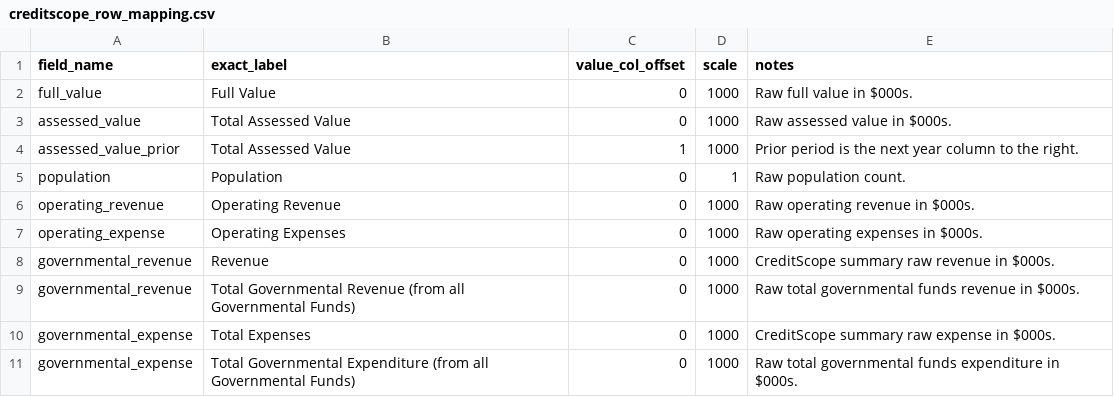
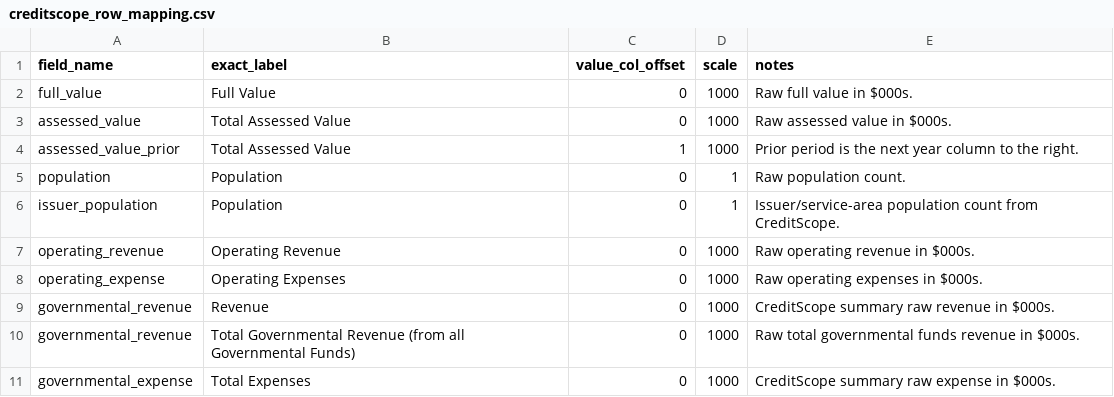
Before and after one commit to choee189071-oss/Scoreboard-Combo, a CSV file: config/creditscope_row_mapping.csv, drawn as a sheet; only a part is shown; the shorter side is filled out with more unchanged rows.

```diff
--- a/config/creditscope_row_mapping.csv
+++ b/config/creditscope_row_mapping.csv
@@ -5,2 +5,3 @@ assessed_value_prior,Total Assessed Value,1,1000,Prior period is the next year c
 population,Population,0,1,Raw population count.
+issuer_population,Population,0,1,Issuer/service-area population count from CreditScope.
 operating_revenue,Operating Revenue,0,1000,Raw operating revenue in $000s.
```
Also changed, not shown: config/data_dictionary.csv, config/field_mapping.csv, 10 other files.
